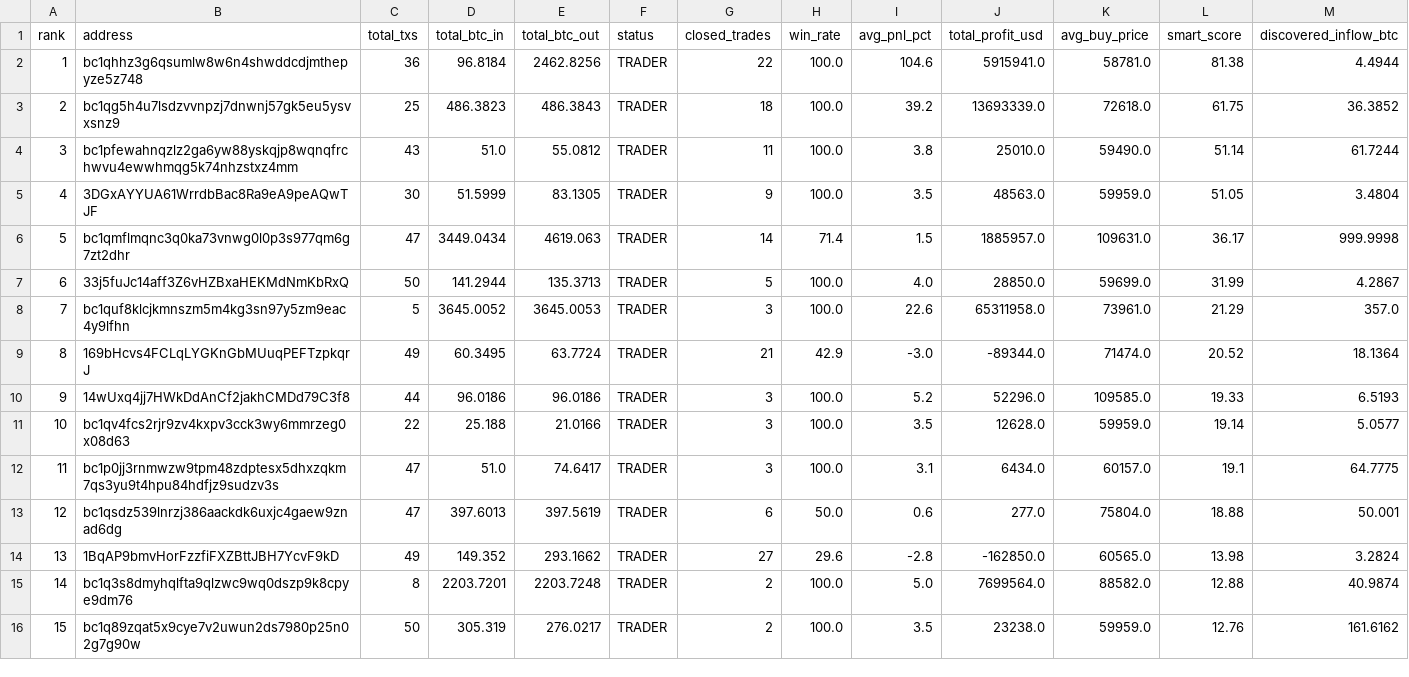
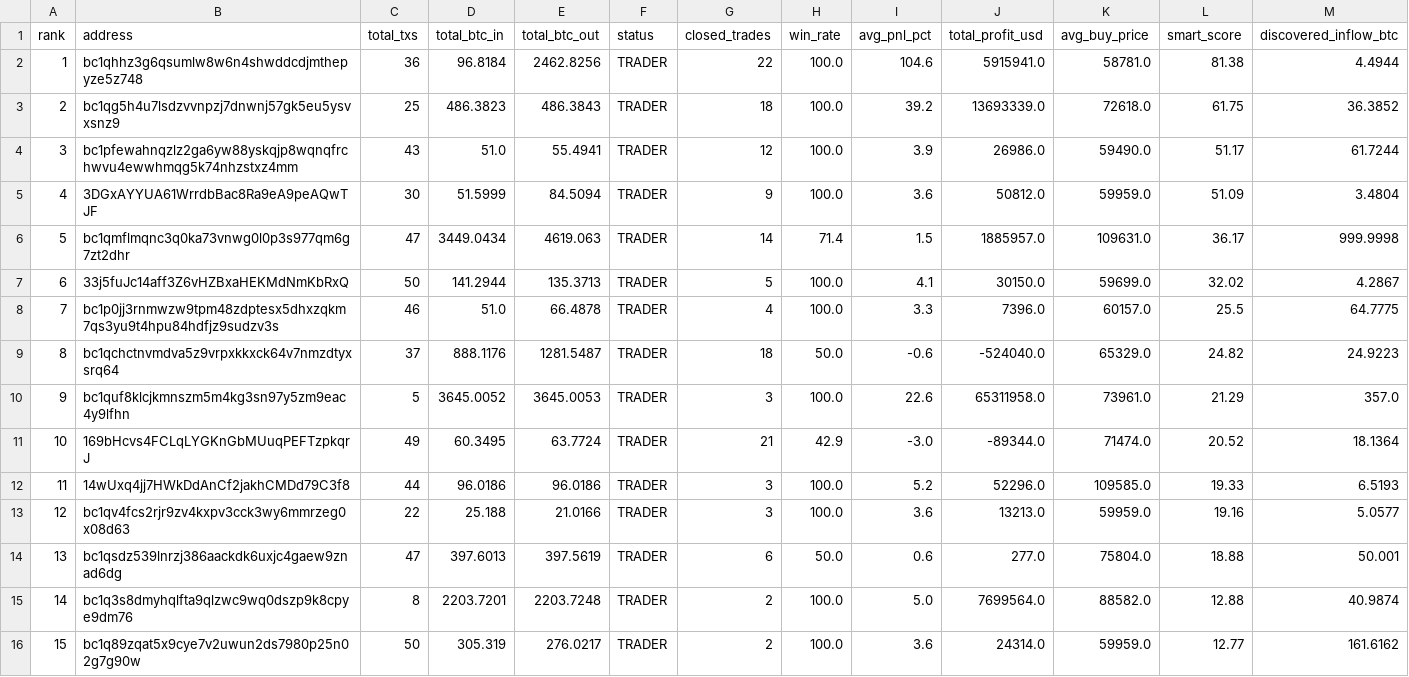
Before and after one commit to nierozgarniety/grubasy-tracker, a CSV file: grubasy_ranking.csv, drawn as a sheet; only a part is shown; the diff covers the shown part only.

Commit message:
Update 2026-07-03 17:27 UTC

```diff
--- a/grubasy_ranking.csv
+++ b/grubasy_ranking.csv
@@ -3,14 +3,14 @@ rank,address,total_txs,total_btc_in,total_btc_out,status,closed_trades,win_rate,
 2,bc1qg5h4u7lsdzvvnpzj7dnwnj57gk5eu5ysvxsnz9,25,486.3823,486.3843,TRADER,18,100.0,39.2,13693339.0,72618.0,61.75,36.3852
-3,bc1pfewahnqzlz2ga6yw88yskqjp8wqnqfrchwvu4ewwhmqg5k74nhzstxz4mm,43,51.0,55.0812,TRADER,11,100.0,3.8,25010.0,59490.0,51.14,61.7244
-4,3DGxAYYUA61WrrdbBac8Ra9eA9peAQwTJF,30,51.5999,83.1305,TRADER,9,100.0,3.5,48563.0,59959.0,51.05,3.4804
+3,bc1pfewahnqzlz2ga6yw88yskqjp8wqnqfrchwvu4ewwhmqg5k74nhzstxz4mm,43,51.0,55.4941,TRADER,12,100.0,3.9,26986.0,59490.0,51.17,61.7244
+4,3DGxAYYUA61WrrdbBac8Ra9eA9peAQwTJF,30,51.5999,84.5094,TRADER,9,100.0,3.6,50812.0,59959.0,51.09,3.4804
 5,bc1qmflmqnc3q0ka73vnwg0l0p3s977qm6g7zt2dhr,47,3449.0434,4619.063,TRADER,14,71.4,1.5,1885957.0,109631.0,36.17,999.9998
-6,33j5fuJc14aff3Z6vHZBxaHEKMdNmKbRxQ,50,141.2944,135.3713,TRADER,5,100.0,4.0,28850.0,59699.0,31.99,4.2867
-7,bc1quf8klcjkmnszm5m4kg3sn97y5zm9eac4y9lfhn,5,3645.0052,3645.0053,TRADER,3,100.0,22.6,65311958.0,73961.0,21.29,357.0
-8,169bHcvs4FCLqLYGKnGbMUuqPEFTzpkqrJ,49,60.3495,63.7724,TRADER,21,42.9,-3.0,-89344.0,71474.0,20.52,18.1364
-9,14wUxq4jj7HWkDdAnCf2jakhCMDd79C3f8,44,96.0186,96.0186,TRADER,3,100.0,5.2,52296.0,109585.0,19.33,6.5193
-10,bc1qv4fcs2rjr9zv4kxpv3cck3wy6mmrzeg0x08d63,22,25.188,21.0166,TRADER,3,100.0,3.5,12628.0,59959.0,19.14,5.0577
-11,bc1p0jj3rnmwzw9tpm48zdptesx5dhxzqkm7qs3yu9t4hpu84hdfjz9sudzv3s,47,51.0,74.6417,TRADER,3,100.0,3.1,6434.0,60157.0,19.1,64.7775
-12,bc1qsdz539lnrzj386aackdk6uxjc4gaew9znad6dg,47,397.6013,397.5619,TRADER,6,50.0,0.6,277.0,75804.0,18.88,50.001
-13,1BqAP9bmvHorFzzfiFXZBttJBH7YcvF9kD,49,149.352,293.1662,TRADER,27,29.6,-2.8,-162850.0,60565.0,13.98,3.2824
+6,33j5fuJc14aff3Z6vHZBxaHEKMdNmKbRxQ,50,141.2944,135.3713,TRADER,5,100.0,4.1,30150.0,59699.0,32.02,4.2867
+7,bc1p0jj3rnmwzw9tpm48zdptesx5dhxzqkm7qs3yu9t4hpu84hdfjz9sudzv3s,46,51.0,66.4878,TRADER,4,100.0,3.3,7396.0,60157.0,25.5,64.7775
+8,bc1qchctnvmdva5z9vrpxkkxck64v7nmzdtyxsrq64,37,888.1176,1281.5487,TRADER,18,50.0,-0.6,-524040.0,65329.0,24.82,24.9223
+9,bc1quf8klcjkmnszm5m4kg3sn97y5zm9eac4y9lfhn,5,3645.0052,3645.0053,TRADER,3,100.0,22.6,65311958.0,73961.0,21.29,357.0
+10,169bHcvs4FCLqLYGKnGbMUuqPEFTzpkqrJ,49,60.3495,63.7724,TRADER,21,42.9,-3.0,-89344.0,71474.0,20.52,18.1364
+11,14wUxq4jj7HWkDdAnCf2jakhCMDd79C3f8,44,96.0186,96.0186,TRADER,3,100.0,5.2,52296.0,109585.0,19.33,6.5193
+12,bc1qv4fcs2rjr9zv4kxpv3cck3wy6mmrzeg0x08d63,22,25.188,21.0166,TRADER,3,100.0,3.6,13213.0,59959.0,19.16,5.0577
+13,bc1qsdz539lnrzj386aackdk6uxjc4gaew9znad6dg,47,397.6013,397.5619,TRADER,6,50.0,0.6,277.0,75804.0,18.88,50.001
 14,bc1q3s8dmyhqlfta9qlzwc9wq0dszp9k8cpye9dm76,8,2203.7201,2203.7248,TRADER,2,100.0,5.0,7699564.0,88582.0,12.88,40.9874
-15,bc1q89zqat5x9cye7v2uwun2ds7980p25n02g7g90w,50,305.319,276.0217,TRADER,2,100.0,3.5,23238.0,59959.0,12.76,161.6162
+15,bc1q89zqat5x9cye7v2uwun2ds7980p25n02g7g90w,50,305.319,276.0217,TRADER,2,100.0,3.6,24314.0,59959.0,12.77,161.6162
```
Also changed, not shown: 1 added row, 1 removed row and 18 edited cells elsewhere in this file.
